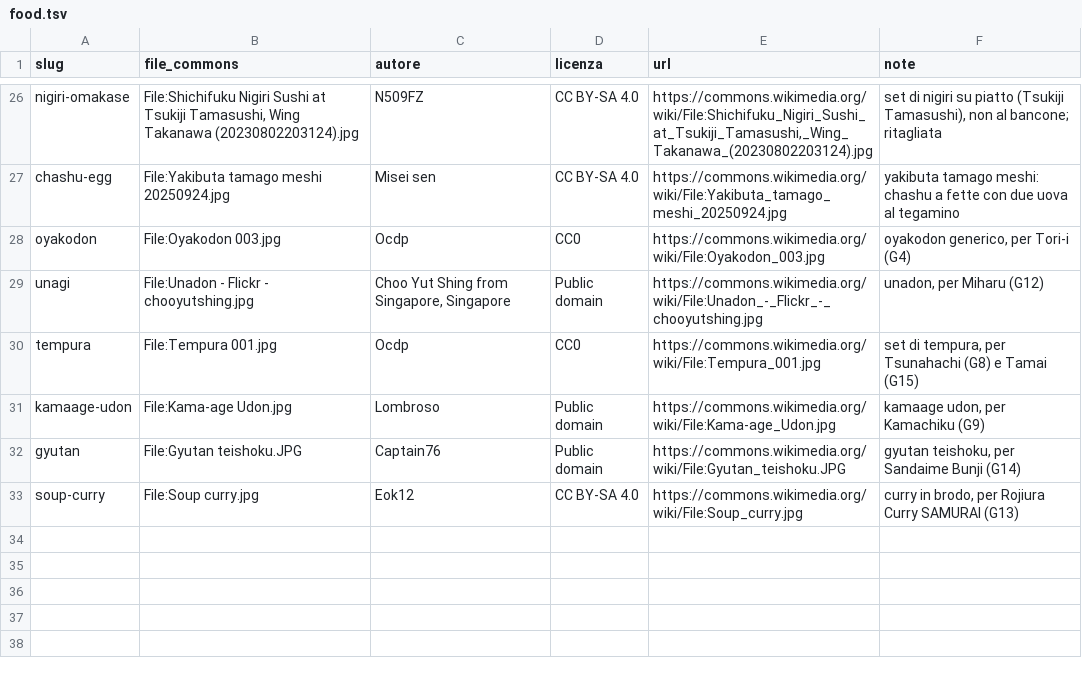
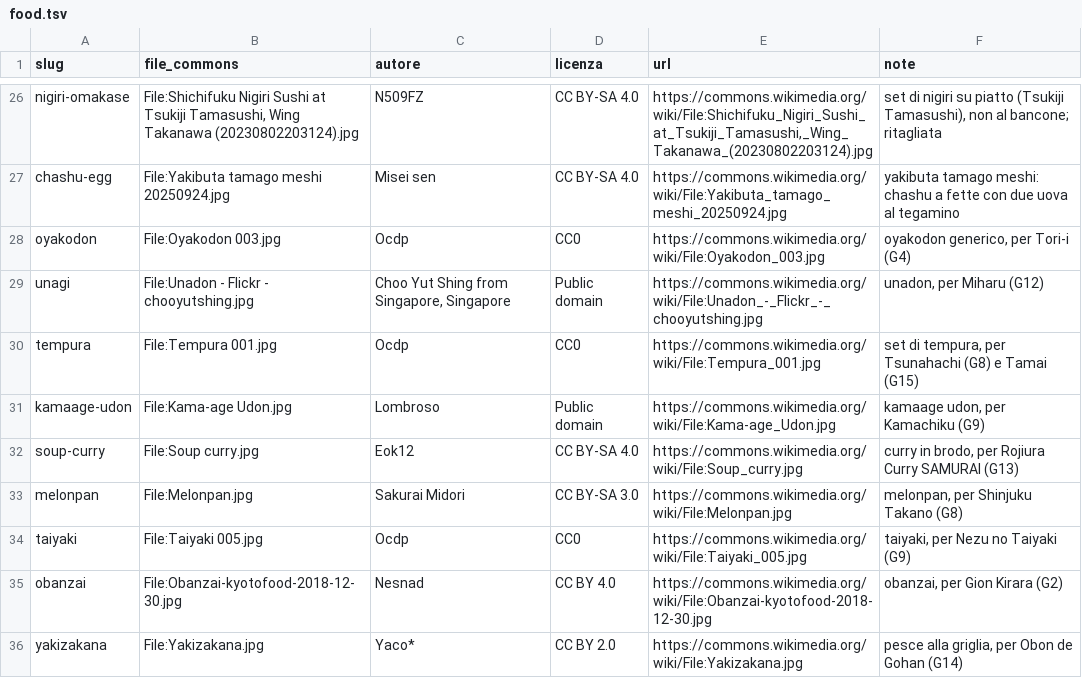
Before and after one commit to CMarco1/viaggio-giappone-2, a TSV file: images/credits/food.tsv, drawn as a sheet; only a part is shown, gaps mark what is left out; removed rows and columns are numbered as before the commit, all else as after; the diff names each change by its address in the sheet, - before the commit and + after, or states it on an @@ line.

```diff
--- a/images/credits/food.tsv
+++ b/images/credits/food.tsv
-row 32: gyutan | File:Gyutan teishoku.JPG | Captain76 | Public domain | https://commons.wikimedia.org/wiki/File:Gyutan_teishoku.JPG | gyutan teishoku, per Sandaime Bunji (G14)
+row 33: melonpan | File:Melonpan.jpg | Sakurai Midori | CC BY-SA 3.0 | https://commons.wikimedia.org/wiki/File:Melonpan.jpg | melonpan, per Shinjuku Takano (G8)
+row 34: taiyaki | File:Taiyaki 005.jpg | Ocdp | CC0 | https://commons.wikimedia.org/wiki/File:Taiyaki_005.jpg | taiyaki, per Nezu no Taiyaki (G9)
+row 35: obanzai | File:Obanzai-kyotofood-2018-12-30.jpg | Nesnad | CC BY 4.0 | https://commons.wikimedia.org/wiki/File:Obanzai-kyotofood-2018-12-30.jpg | obanzai, per Gion Kirara (G2)
+row 36: yakizakana | File:Yakizakana.jpg | Yaco* | CC BY 2.0 | https://commons.wikimedia.org/wiki/File:Yakizakana.jpg | pesce alla griglia, per Obon de Gohan (G14)
```
Also changed, not shown: 17 other files.
